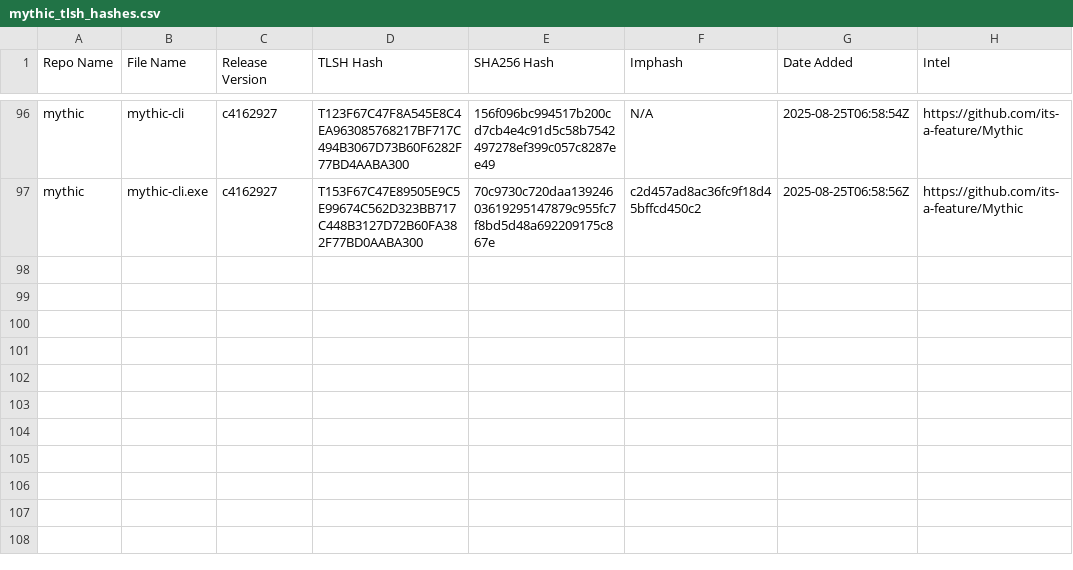
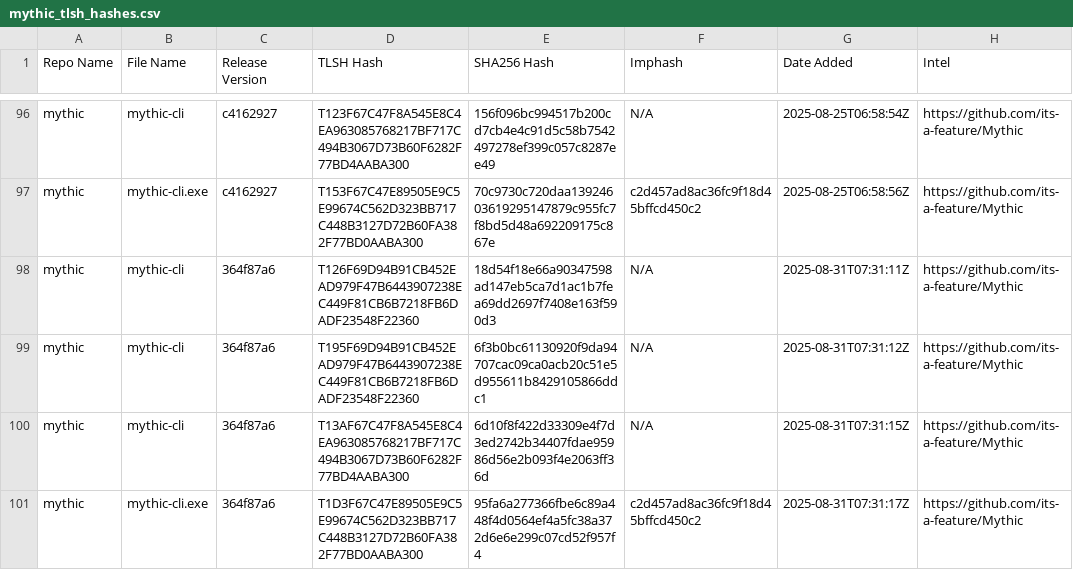
Before and after one commit to Magonia-Research/CelesTLSH-Hashes, a CSV file: mythic/mythic_tlsh_hashes.csv, drawn as a sheet; only a part is shown, gaps mark what is left out.

Commit message:
Updated TLSH CSV

```diff
--- a/mythic/mythic_tlsh_hashes.csv
+++ b/mythic/mythic_tlsh_hashes.csv
@@ -97 +97,5 @@ mythic,mythic-cli,c4162927,T123F67C47F8A545E8C4EA963085768217BF717C494B3067D73B6
 mythic,mythic-cli.exe,c4162927,T153F67C47E89505E9C5E99674C562D323BB717C448B3127D72B60FA382F77BD0AABA300,70c9730c720daa13924603619295147879c955fc7f8bd5d48a692209175c867e,c2d457ad8ac36fc9f18d45bffcd450c2,2025-08-25T06:58:56Z,https://github.com/its-a-feature/Mythic
+mythic,mythic-cli,364f87a6,T126F69D94B91CB452EAD979F47B6443907238EC449F81CB6B7218FB6DADF23548F22360,18d54f18e66a90347598ad147eb5ca7d1ac1b7fea69dd2697f7408e163f590d3,N/A,2025-08-31T07:31:11Z,https://github.com/its-a-feature/Mythic
+mythic,mythic-cli,364f87a6,T195F69D94B91CB452EAD979F47B6443907238EC449F81CB6B7218FB6DADF23548F22360,6f3b0bc61130920f9da94707cac09ca0acb20c51e5d955611b8429105866ddc1,N/A,2025-08-31T07:31:12Z,https://github.com/its-a-feature/Mythic
+mythic,mythic-cli,364f87a6,T13AF67C47F8A545E8C4EA963085768217BF717C494B3067D73B60F6282F77BD4AABA300,6d10f8f422d33309e4f7d3ed2742b34407fdae95986d56e2b093f4e2063ff36d,N/A,2025-08-31T07:31:15Z,https://github.com/its-a-feature/Mythic
+mythic,mythic-cli.exe,364f87a6,T1D3F67C47E89505E9C5E99674C562D323BB717C448B3127D72B60FA382F77BD0AABA300,95fa6a277366fbe6c89a448f4d0564ef4a5fc38a372d6e6e299c07cd52f957f4,c2d457ad8ac36fc9f18d45bffcd450c2,2025-08-31T07:31:17Z,https://github.com/its-a-feature/Mythic
```
